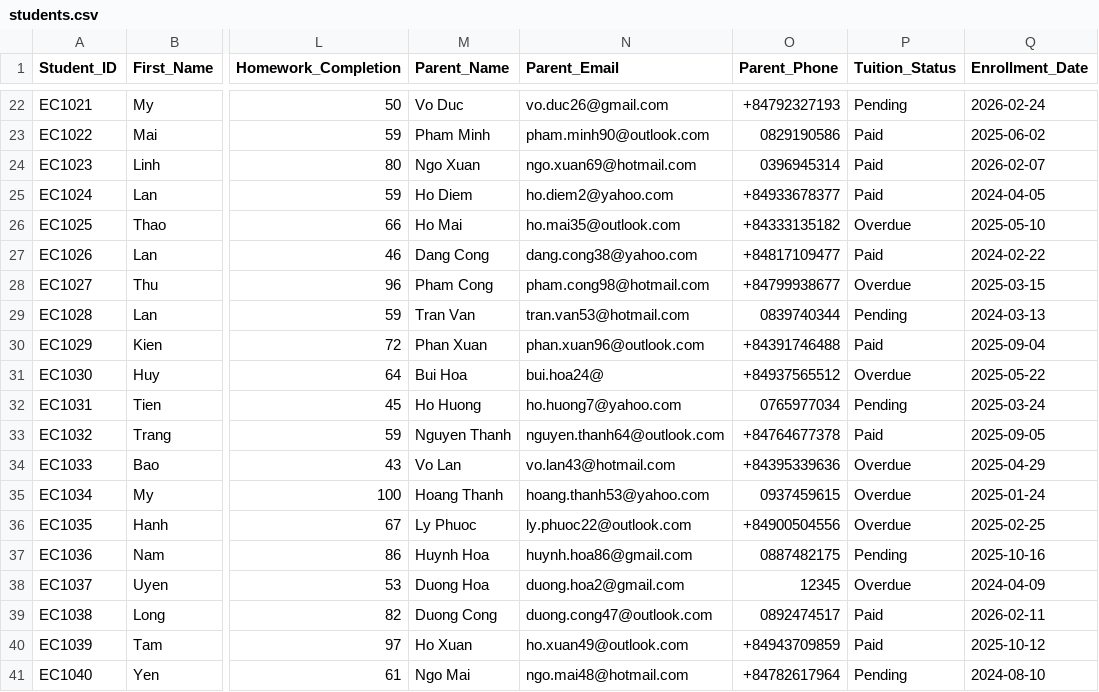
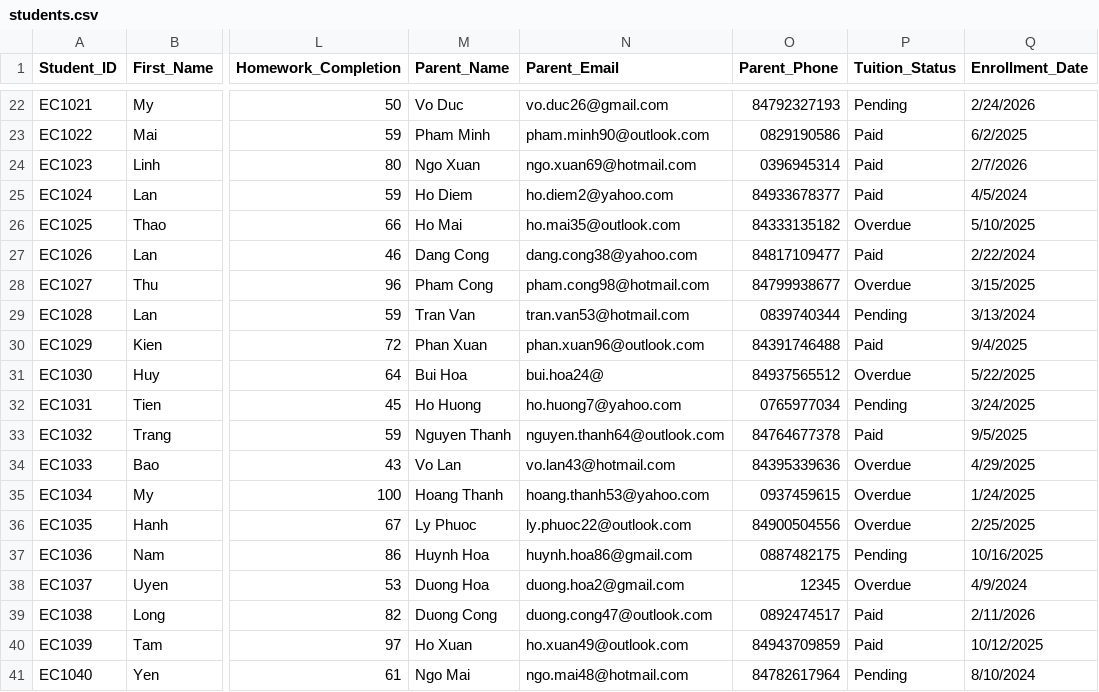
Before and after one commit to quan-gif/englis_center_email_automation, a CSV file: students.csv, drawn as a sheet; only a part is shown, gaps mark what is left out; the diff covers the shown part only; the diff names each change by its address in the sheet, - before the commit and + after, or states it on an @@ line.

```diff
--- a/students.csv
+++ b/students.csv
-O22 (Parent_Phone): +84792327193
+O22 (Parent_Phone): 84792327193
-Q22 (Enrollment_Date): 2026-02-24
+Q22 (Enrollment_Date): 2/24/2026
-Q23 (Enrollment_Date): 2025-06-02
+Q23 (Enrollment_Date): 6/2/2025
-Q24 (Enrollment_Date): 2026-02-07
+Q24 (Enrollment_Date): 2/7/2026
-O25 (Parent_Phone): +84933678377
+O25 (Parent_Phone): 84933678377
-Q25 (Enrollment_Date): 2024-04-05
+Q25 (Enrollment_Date): 4/5/2024
-O26 (Parent_Phone): +84333135182
+O26 (Parent_Phone): 84333135182
-Q26 (Enrollment_Date): 2025-05-10
+Q26 (Enrollment_Date): 5/10/2025
-O27 (Parent_Phone): +84817109477
+O27 (Parent_Phone): 84817109477
-Q27 (Enrollment_Date): 2024-02-22
+Q27 (Enrollment_Date): 2/22/2024
-O28 (Parent_Phone): +84799938677
+O28 (Parent_Phone): 84799938677
-Q28 (Enrollment_Date): 2025-03-15
+Q28 (Enrollment_Date): 3/15/2025
-Q29 (Enrollment_Date): 2024-03-13
+Q29 (Enrollment_Date): 3/13/2024
-O30 (Parent_Phone): +84391746488
+O30 (Parent_Phone): 84391746488
-Q30 (Enrollment_Date): 2025-09-04
+Q30 (Enrollment_Date): 9/4/2025
-O31 (Parent_Phone): +84937565512
+O31 (Parent_Phone): 84937565512
-Q31 (Enrollment_Date): 2025-05-22
+Q31 (Enrollment_Date): 5/22/2025
-Q32 (Enrollment_Date): 2025-03-24
+Q32 (Enrollment_Date): 3/24/2025
-O33 (Parent_Phone): +84764677378
+O33 (Parent_Phone): 84764677378
-Q33 (Enrollment_Date): 2025-09-05
+Q33 (Enrollment_Date): 9/5/2025
-O34 (Parent_Phone): +84395339636
+O34 (Parent_Phone): 84395339636
-Q34 (Enrollment_Date): 2025-04-29
+Q34 (Enrollment_Date): 4/29/2025
-Q35 (Enrollment_Date): 2025-01-24
+Q35 (Enrollment_Date): 1/24/2025
-O36 (Parent_Phone): +84900504556
+O36 (Parent_Phone): 84900504556
-Q36 (Enrollment_Date): 2025-02-25
+Q36 (Enrollment_Date): 2/25/2025
-Q37 (Enrollment_Date): 2025-10-16
+Q37 (Enrollment_Date): 10/16/2025
-Q38 (Enrollment_Date): 2024-04-09
+Q38 (Enrollment_Date): 4/9/2024
-Q39 (Enrollment_Date): 2026-02-11
+Q39 (Enrollment_Date): 2/11/2026
-O40 (Parent_Phone): +84943709859
+O40 (Parent_Phone): 84943709859
-Q40 (Enrollment_Date): 2025-10-12
+Q40 (Enrollment_Date): 10/12/2025
-O41 (Parent_Phone): +84782617964
+O41 (Parent_Phone): 84782617964
-Q41 (Enrollment_Date): 2024-08-10
+Q41 (Enrollment_Date): 8/10/2024
```
Also changed, not shown: 39 edited cells elsewhere in this file, 3 other files.
